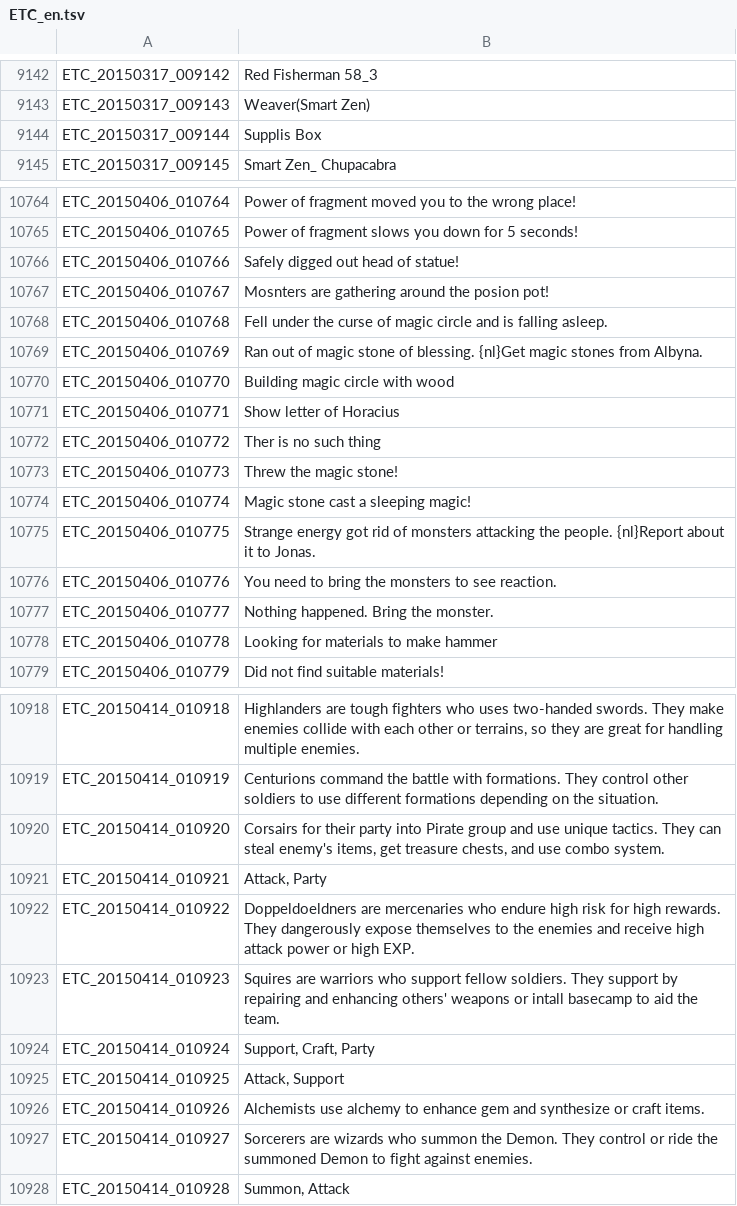
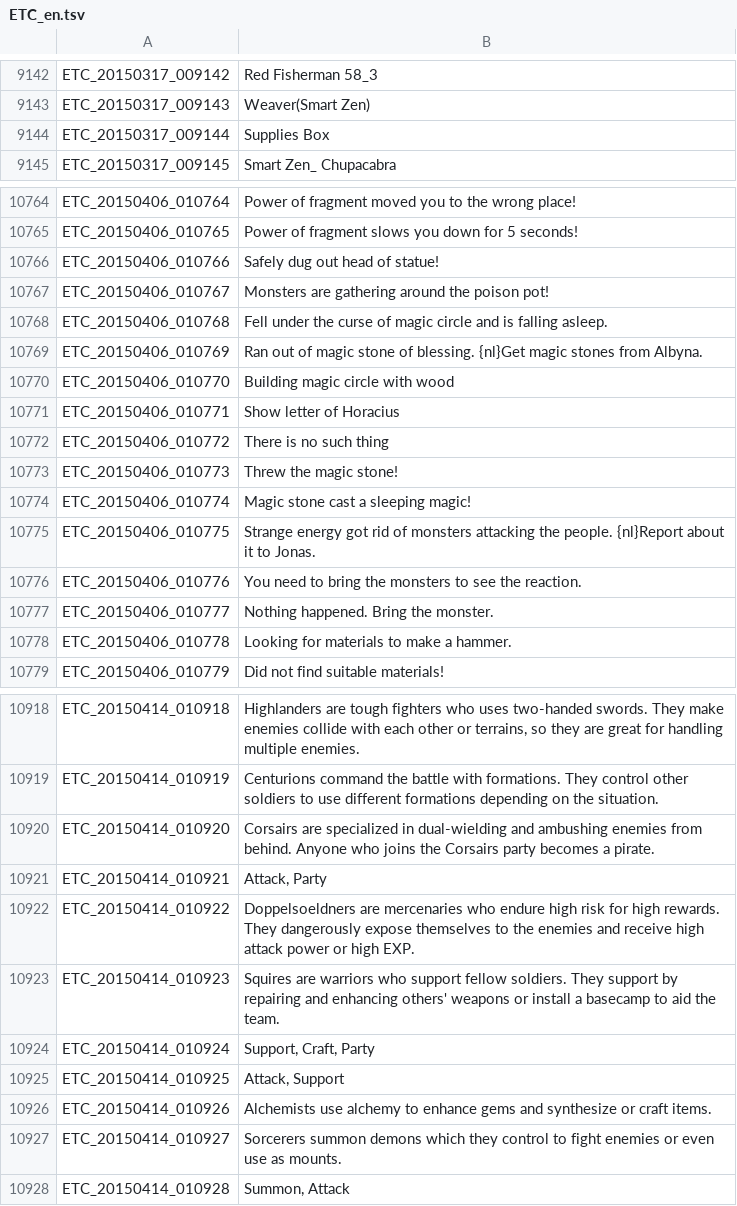
Before and after one commit to marikim/EnglishTranslation, a TSV file: ETC_en.tsv, drawn as a sheet; only a part is shown, gaps mark what is left out; the diff covers the shown part only.

Commit message:
Update ETC_en.tsv

```diff
--- a/ETC_en.tsv
+++ b/ETC_en.tsv
@@ -9143,3 +9143,3 @@ ETC_20150317_009142	Red Fisherman 58_3
 ETC_20150317_009143	Weaver(Smart Zen)
-ETC_20150317_009144	Supplis Box
+ETC_20150317_009144	Supplies Box
 ETC_20150317_009145	Smart Zen_ Chupacabra
@@ -10765,4 +10765,4 @@ ETC_20150406_010764	Power of fragment moved you to the wrong place!
 ETC_20150406_010765	Power of fragment slows you down for 5 seconds!
-ETC_20150406_010766	Safely digged out head of statue!
-ETC_20150406_010767	Mosnters are gathering around the posion pot!
+ETC_20150406_010766	Safely dug out head of statue!
+ETC_20150406_010767	Monsters are gathering around the poison pot!
 ETC_20150406_010768	Fell under the curse of magic circle and is falling asleep.
@@ -10771,3 +10771,3 @@ ETC_20150406_010770	Building magic circle with wood
 ETC_20150406_010771	Show letter of Horacius
-ETC_20150406_010772	Ther is no such thing
+ETC_20150406_010772	There is no such thing
 ETC_20150406_010773	Threw the magic stone!
@@ -10775,5 +10775,5 @@ ETC_20150406_010774	Magic stone cast a sleeping magic!
 ETC_20150406_010775	Strange energy got rid of monsters attacking the people. {nl}Report about it to Jonas.
-ETC_20150406_010776	You need to bring the monsters to see reaction.
+ETC_20150406_010776	You need to bring the monsters to see the reaction.
 ETC_20150406_010777	Nothing happened. Bring the monster.
-ETC_20150406_010778	Looking for materials to make hammer
+ETC_20150406_010778	Looking for materials to make a hammer.
 ETC_20150406_010779	Did not find suitable materials!
@@ -10919,10 +10919,10 @@ ETC_20150414_010918	Highlanders are tough fighters who uses two-handed swords. T
 ETC_20150414_010919	Centurions command the battle with formations. They control other soldiers to use different formations depending on the situation.
-ETC_20150414_010920	Corsairs for their party into Pirate group and use unique tactics. They can steal enemy's items, get treasure chests, and use combo system.
+ETC_20150414_010920	Corsairs are specialized in dual-wielding and ambushing enemies from behind. Anyone who joins the Corsairs party becomes a pirate.
 ETC_20150414_010921	Attack, Party
-ETC_20150414_010922	Doppeldoeldners are mercenaries who endure high risk for high rewards. They dangerously expose themselves to the enemies and receive high attack power or high EXP.
-ETC_20150414_010923	Squires are warriors who support fellow soldiers. They support by repairing and enhancing others' weapons or intall basecamp to aid the team.
+ETC_20150414_010922	Doppelsoeldners are mercenaries who endure high risk for high rewards. They dangerously expose themselves to the enemies and receive high attack power or high EXP.
+ETC_20150414_010923	Squires are warriors who support fellow soldiers. They support by repairing and enhancing others' weapons or install a basecamp to aid the team.
 ETC_20150414_010924	Support, Craft, Party
 ETC_20150414_010925	Attack, Support
-ETC_20150414_010926	Alchemists use alchemy to enhance gem and synthesize or craft items.
-ETC_20150414_010927	Sorcerers are wizards who summon the Demon. They control or ride the summoned Demon to fight against enemies.
+ETC_20150414_010926	Alchemists use alchemy to enhance gems and synthesize or craft items.
+ETC_20150414_010927	Sorcerers summon demons which they control to fight enemies or even use as mounts.
 ETC_20150414_010928	Summon, Attack
```
Also changed, not shown: 57 edited cells elsewhere in this file.
